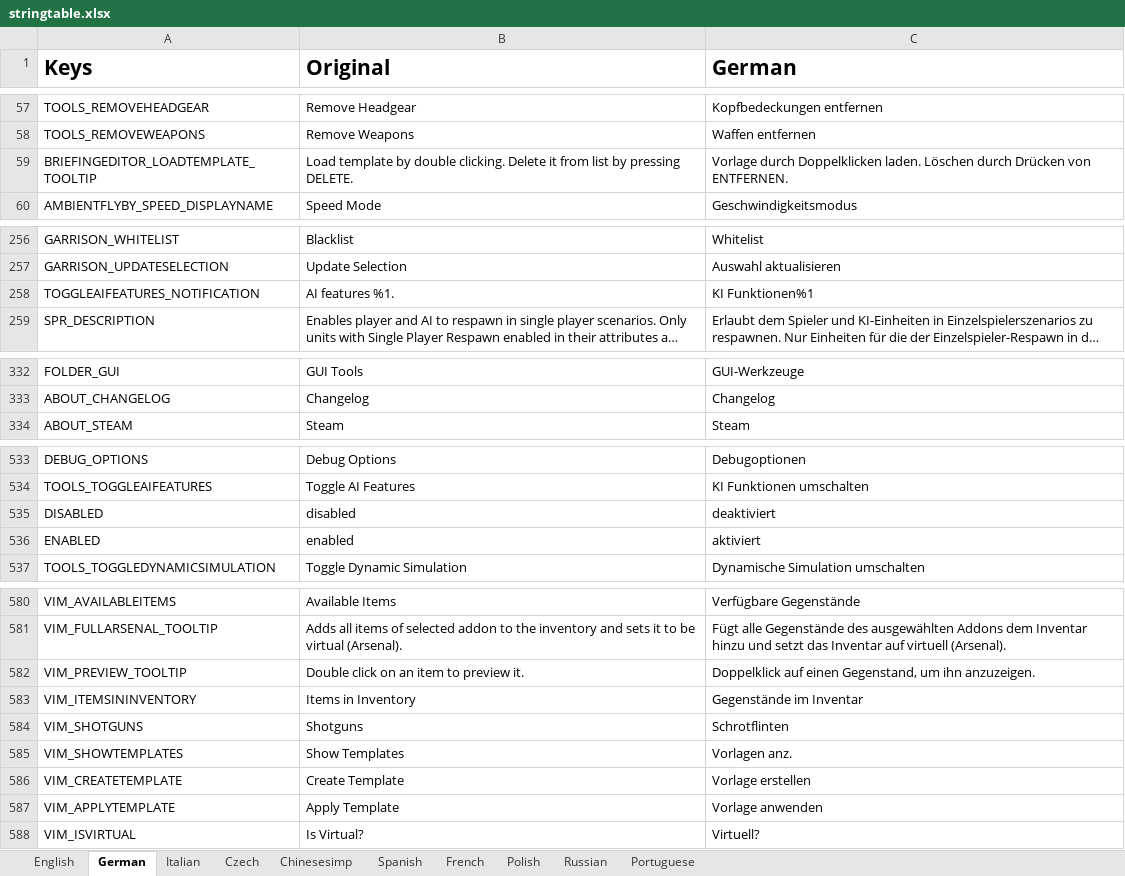
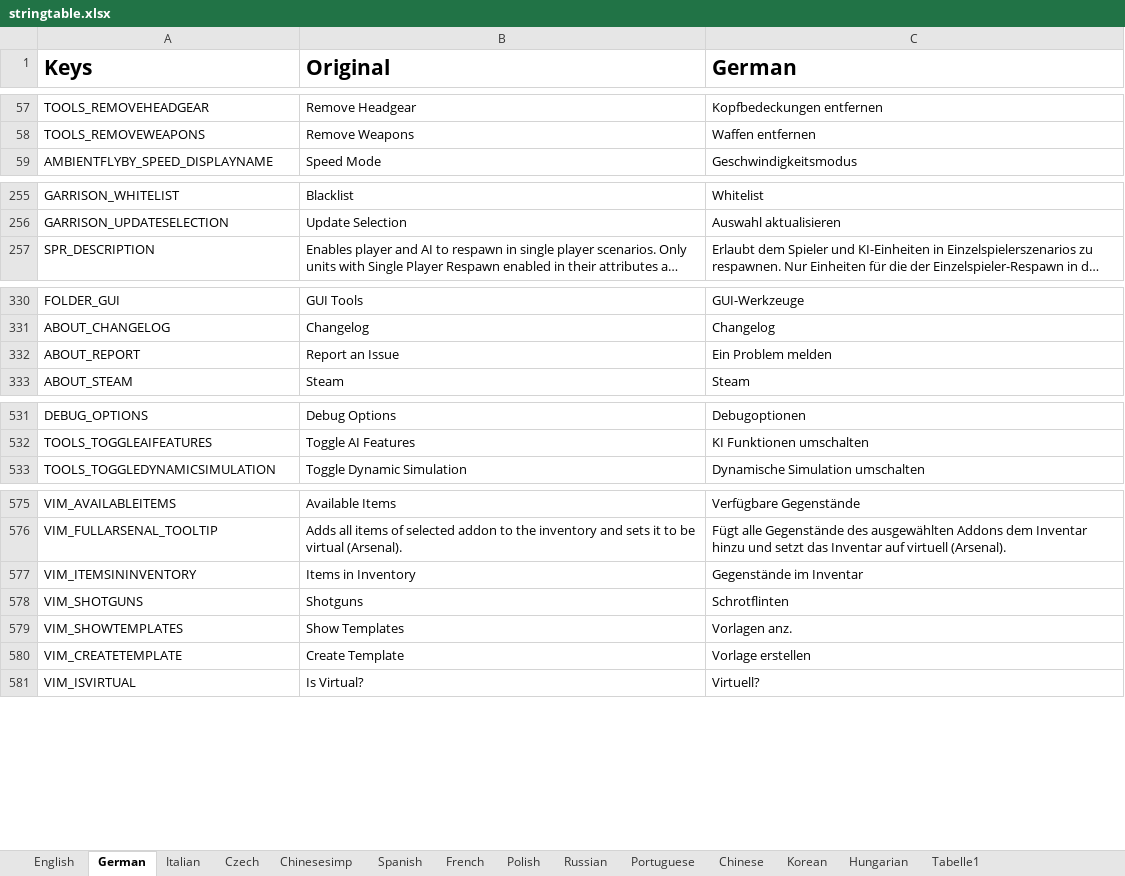
Before and after one commit to R3voA3/3den-Enhanced, an Excel workbook: stringtable.xlsx, sheet German, drawn as a sheet; only a part is shown, gaps mark what is left out; long unchanged cells end in …; values as stored, in another font and other column widths than the file's, no borders; removed rows and columns are numbered as before the commit, all else as after; the diff covers the shown part only; the diff names each change by its address in the sheet, - before the commit and + after, or states it on an @@ line.

```diff
--- a/stringtable.xlsx (sheet German)
+++ b/stringtable.xlsx (sheet German)
+sheet tab: Chinese
+sheet tab: Korean
+sheet tab: Hungarian
+sheet tab: Tabelle1
-row 59: BRIEFINGEDITOR_LOADTEMPLATE_TOOLTIP | Load template by double clicking. Delete it from list by pressing DELETE. | Vorlage durch Doppelklicken laden. Löschen durch Drücken von ENTFERNEN.
-row 258: TOGGLEAIFEATURES_NOTIFICATION | AI features %1. | KI Funktionen%1
+row 332: ABOUT_REPORT | Report an Issue | Ein Problem melden
-row 535: DISABLED | disabled | deaktiviert
-row 536: ENABLED | enabled | aktiviert
-row 582: VIM_PREVIEW_TOOLTIP | Double click on an item to preview it. | Doppelklick auf einen Gegenstand, um ihn anzuzeigen.
-row 587: VIM_APPLYTEMPLATE | Apply Template | Vorlage anwenden
```
Also changed, not shown: 3 removed rows elsewhere in this sheet, sheet French, sheet Spanish, sheet Russian, sheet Chinesesimp, sheet English, sheet Polish, 3 more sheets, 3 other files.
